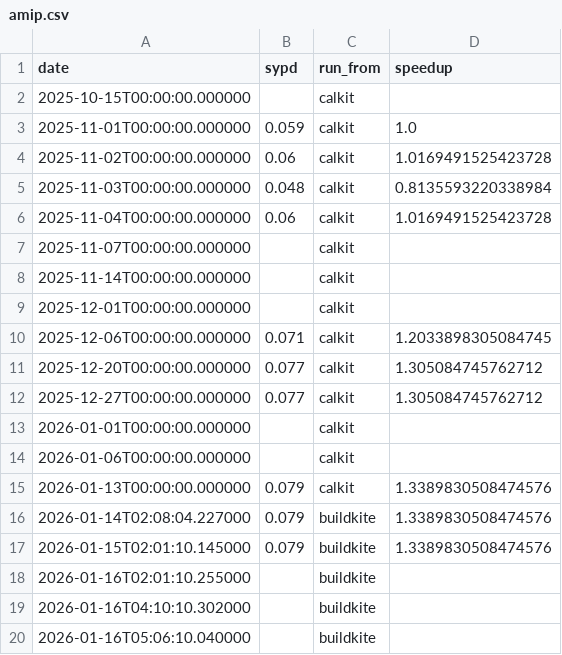
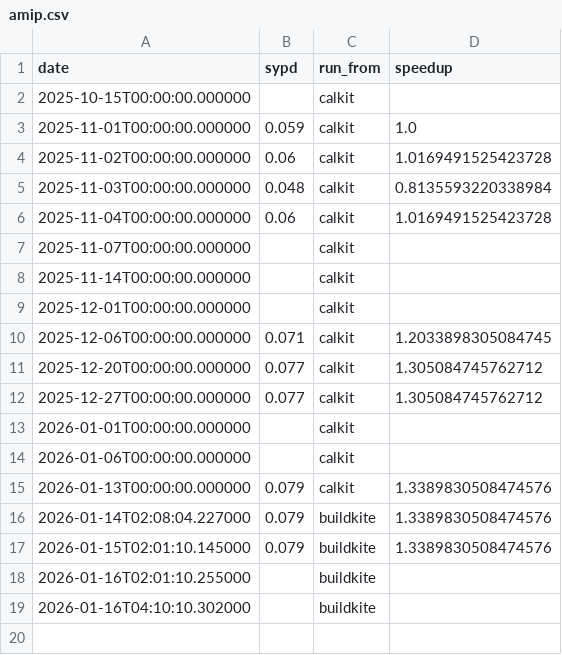
Before and after one commit to petebachant/clima-perf, a CSV file: results/amip.csv, drawn as a sheet; the diff names each change by its address in the sheet, - before the commit and + after, or states it on an @@ line.

Commit message:
Only fetch buildkite jobs from main branch

```diff
--- a/results/amip.csv
+++ b/results/amip.csv
-row 20: 2026-01-16T05:06:10.040000 |  | buildkite
```
Also changed, not shown: 7 other files.
